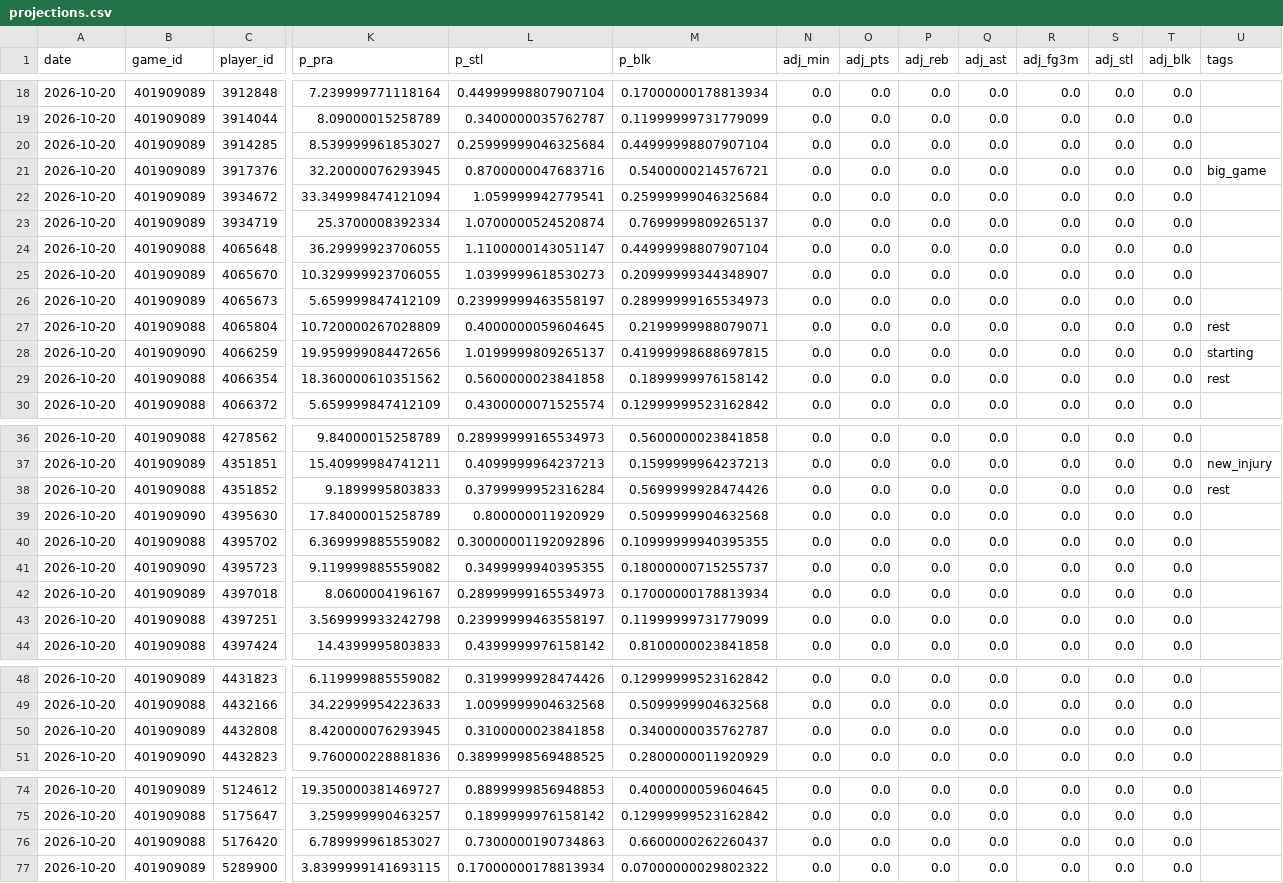
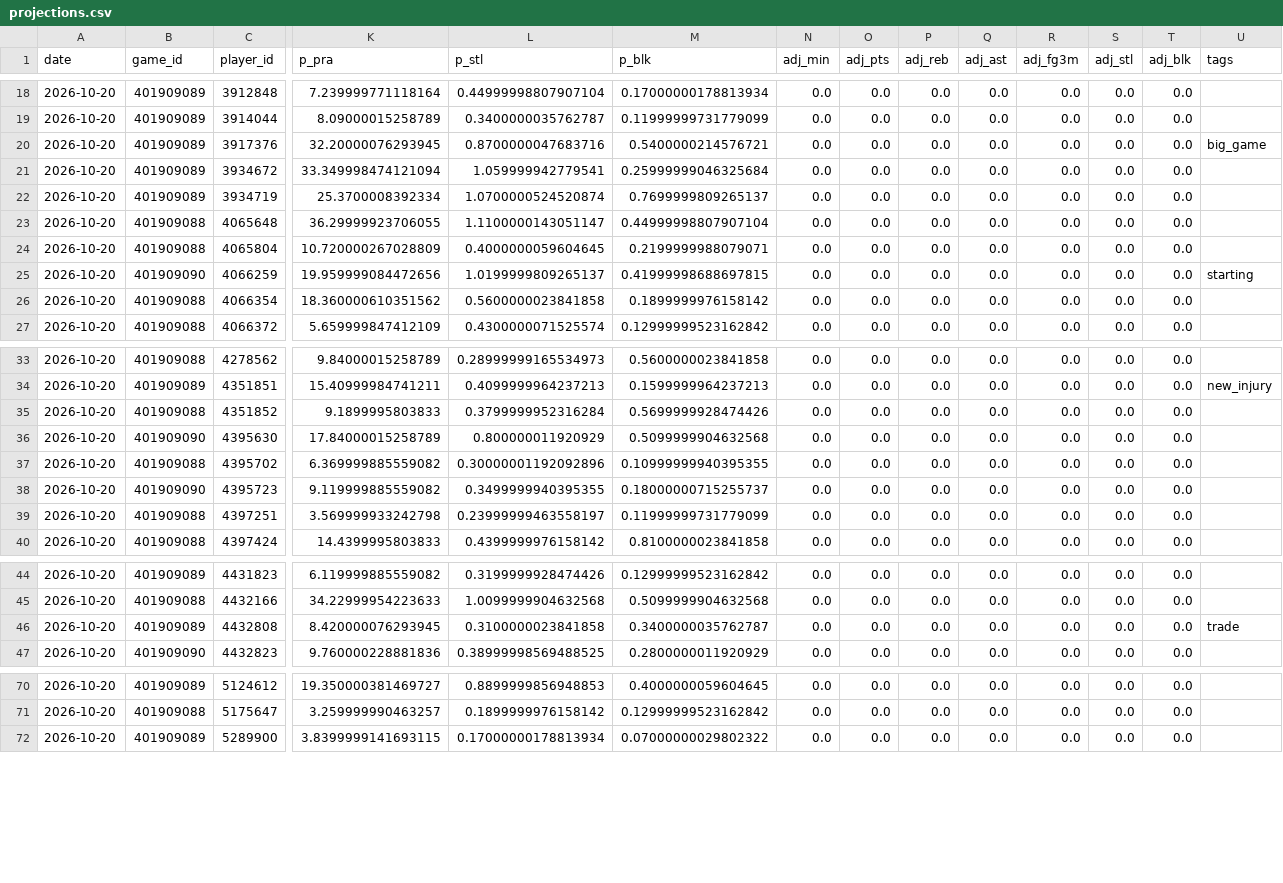
Before and after one commit to Juniorcarl/nba-predictor, a CSV file: data/logs/projections.csv, drawn as a sheet; only a part is shown, gaps mark what is left out; removed rows and columns are numbered as before the commit, all else as after; rows hold the shown columns only; the diff names each change by its address in the sheet, - before the commit and + after, or states it on an @@ line.

```diff
--- a/data/logs/projections.csv
+++ b/data/logs/projections.csv
-row 20: 2026-10-20 | 401909089 | 3914285 | 8.539999961853027 | 0.25999999046325684 | 0.44999998807907104 | 0.0 | 0.0 | 0.0 | 0.0 | 0.0 | 0.0 | 0.0
-row 25: 2026-10-20 | 401909089 | 4065670 | 10.329999923706055 | 1.0399999618530273 | 0.20999999344348907 | 0.0 | 0.0 | 0.0 | 0.0 | 0.0 | 0.0 | 0.0
-row 26: 2026-10-20 | 401909089 | 4065673 | 5.659999847412109 | 0.23999999463558197 | 0.28999999165534973 | 0.0 | 0.0 | 0.0 | 0.0 | 0.0 | 0.0 | 0.0
-U24 (tags): rest
+U24 (tags): (empty)
-U26 (tags): rest
+U26 (tags): (empty)
-U35 (tags): rest
+U35 (tags): (empty)
-row 42: 2026-10-20 | 401909089 | 4397018 | 8.0600004196167 | 0.28999999165534973 | 0.17000000178813934 | 0.0 | 0.0 | 0.0 | 0.0 | 0.0 | 0.0 | 0.0
-U46 (tags): (empty)
+U46 (tags): trade
-row 76: 2026-10-20 | 401909088 | 5176420 | 6.789999961853027 | 0.7300000190734863 | 0.6600000262260437 | 0.0 | 0.0 | 0.0 | 0.0 | 0.0 | 0.0 | 0.0
```
Also changed, not shown: data/news.csv, 7 other files.
